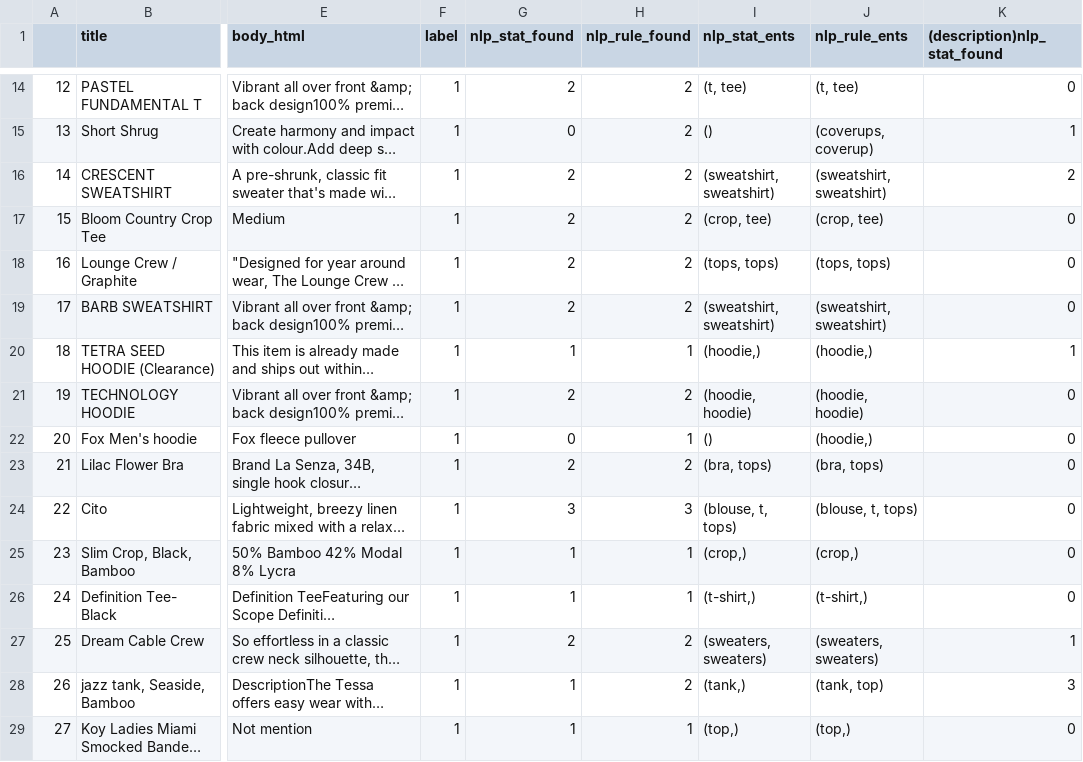
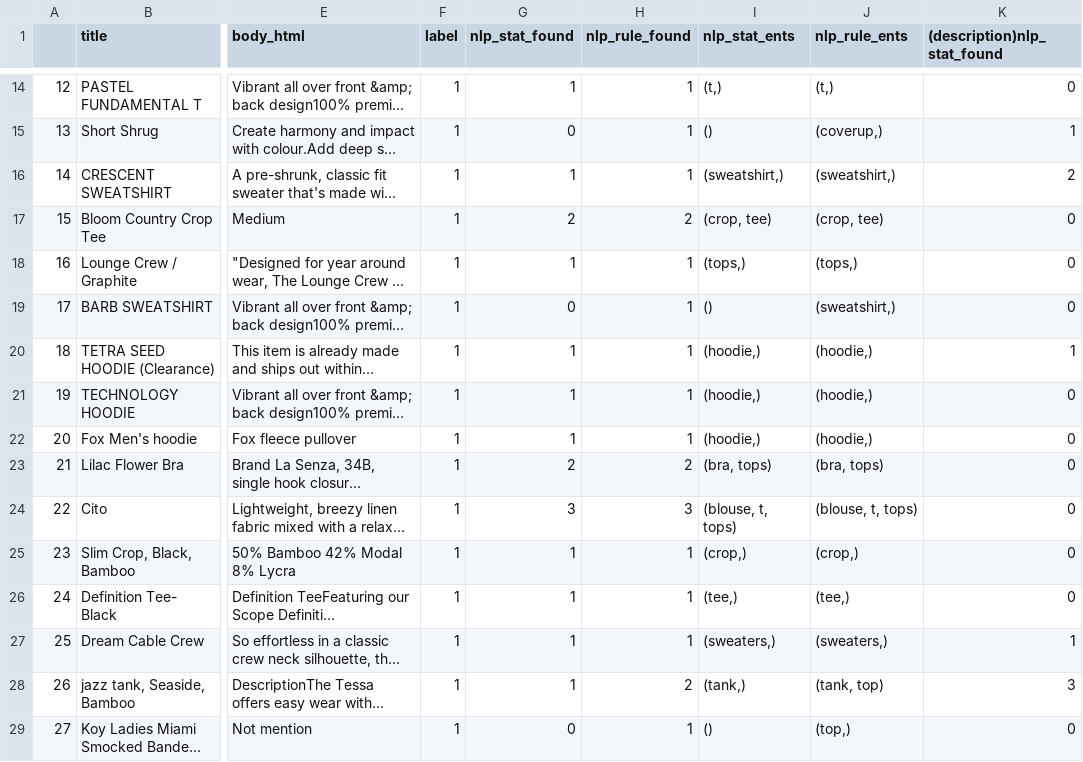
Before and after one commit to Luwei-Lin/AI_oriented_recommendation_system, a CSV file: PreprocessingData/spaCy/test_data/valid_output.csv, drawn as a sheet; only a part is shown, gaps mark what is left out; long unchanged cells end in …; the diff covers the shown part only; the diff names each change by its address in the sheet, - before the commit and + after, or states it on an @@ line.

```diff
--- a/PreprocessingData/spaCy/test_data/valid_output.csv
+++ b/PreprocessingData/spaCy/test_data/valid_output.csv
-G14 (nlp_stat_found): 2
+G14 (nlp_stat_found): 1
-H14:H16 (nlp_rule_found): 2
+H14:H16 (nlp_rule_found): 1
-I14 (nlp_stat_ents): (t, tee)
+I14 (nlp_stat_ents): (t,)
-J14 (nlp_rule_ents): (t, tee)
+J14 (nlp_rule_ents): (t,)
-J15 (nlp_rule_ents): (coverups, coverup)
+J15 (nlp_rule_ents): (coverup,)
-G16 (nlp_stat_found): 2
+G16 (nlp_stat_found): 1
-I16 (nlp_stat_ents): (sweatshirt, sweatshirt)
+I16 (nlp_stat_ents): (sweatshirt,)
-J16 (nlp_rule_ents): (sweatshirt, sweatshirt)
+J16 (nlp_rule_ents): (sweatshirt,)
-G18 (nlp_stat_found): 2
+G18 (nlp_stat_found): 1
-H18:H19 (nlp_rule_found): 2
+H18:H19 (nlp_rule_found): 1
-I18 (nlp_stat_ents): (tops, tops)
+I18 (nlp_stat_ents): (tops,)
-J18 (nlp_rule_ents): (tops, tops)
+J18 (nlp_rule_ents): (tops,)
-G19 (nlp_stat_found): 2
+G19 (nlp_stat_found): 0
-I19 (nlp_stat_ents): (sweatshirt, sweatshirt)
+I19 (nlp_stat_ents): ()
-J19 (nlp_rule_ents): (sweatshirt, sweatshirt)
+J19 (nlp_rule_ents): (sweatshirt,)
-G21 (nlp_stat_found): 2
+G21 (nlp_stat_found): 1
-H21 (nlp_rule_found): 2
+H21 (nlp_rule_found): 1
-I21 (nlp_stat_ents): (hoodie, hoodie)
+I21 (nlp_stat_ents): (hoodie,)
-J21 (nlp_rule_ents): (hoodie, hoodie)
+J21 (nlp_rule_ents): (hoodie,)
-G22 (nlp_stat_found): 0
+G22 (nlp_stat_found): 1
-I22 (nlp_stat_ents): ()
+I22 (nlp_stat_ents): (hoodie,)
-I26 (nlp_stat_ents): (t-shirt,)
+I26 (nlp_stat_ents): (tee,)
-J26 (nlp_rule_ents): (t-shirt,)
+J26 (nlp_rule_ents): (tee,)
-G27 (nlp_stat_found): 2
+G27 (nlp_stat_found): 1
-H27 (nlp_rule_found): 2
+H27 (nlp_rule_found): 1
-I27 (nlp_stat_ents): (sweaters, sweaters)
+I27 (nlp_stat_ents): (sweaters,)
-J27 (nlp_rule_ents): (sweaters, sweaters)
+J27 (nlp_rule_ents): (sweaters,)
-G29 (nlp_stat_found): 1
+G29 (nlp_stat_found): 0
-I29 (nlp_stat_ents): (top,)
+I29 (nlp_stat_ents): ()
```
Also changed, not shown: 74 edited cells elsewhere in this file, 55 other files.
